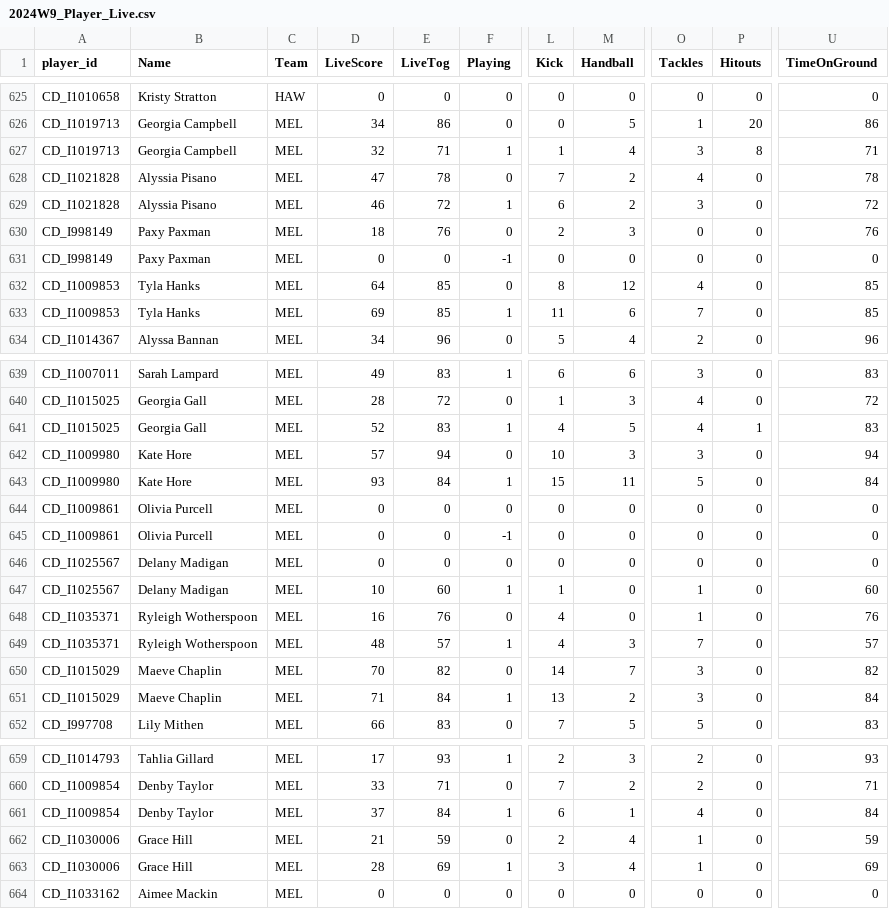
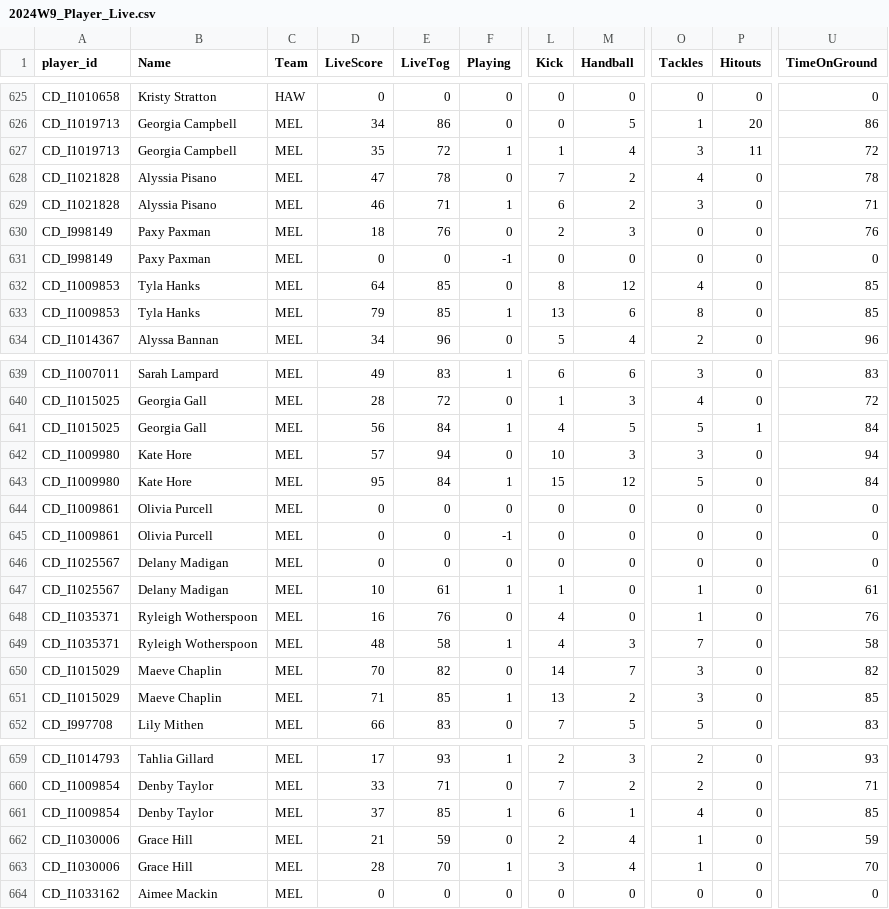
Before and after one commit to cigamsarierom/data-2024_RETLOB, a CSV file: 2024W9_Player_Live.csv, drawn as a sheet; only a part is shown, gaps mark what is left out; the diff covers the shown part only; the diff names each change by its address in the sheet, - before the commit and + after, or states it on an @@ line.

```diff
--- a/2024W9_Player_Live.csv
+++ b/2024W9_Player_Live.csv
-D627 (LiveScore): 32
+D627 (LiveScore): 35
-E627 (LiveTog): 71
+E627 (LiveTog): 72
-P627 (Hitouts): 8
+P627 (Hitouts): 11
-U627 (TimeOnGround): 71
+U627 (TimeOnGround): 72
-E629 (LiveTog): 72
+E629 (LiveTog): 71
-U629 (TimeOnGround): 72
+U629 (TimeOnGround): 71
-D633 (LiveScore): 69
+D633 (LiveScore): 79
-L633 (Kick): 11
+L633 (Kick): 13
-O633 (Tackles): 7
+O633 (Tackles): 8
-D641 (LiveScore): 52
+D641 (LiveScore): 56
-E641 (LiveTog): 83
+E641 (LiveTog): 84
-O641 (Tackles): 4
+O641 (Tackles): 5
-U641 (TimeOnGround): 83
+U641 (TimeOnGround): 84
-D643 (LiveScore): 93
+D643 (LiveScore): 95
-M643 (Handball): 11
+M643 (Handball): 12
-E647 (LiveTog): 60
+E647 (LiveTog): 61
-U647 (TimeOnGround): 60
+U647 (TimeOnGround): 61
-E649 (LiveTog): 57
+E649 (LiveTog): 58
-U649 (TimeOnGround): 57
+U649 (TimeOnGround): 58
-E651 (LiveTog): 84
+E651 (LiveTog): 85
-U651 (TimeOnGround): 84
+U651 (TimeOnGround): 85
-E661 (LiveTog): 84
+E661 (LiveTog): 85
-U661 (TimeOnGround): 84
+U661 (TimeOnGround): 85
-E663 (LiveTog): 69
+E663 (LiveTog): 70
-U663 (TimeOnGround): 69
+U663 (TimeOnGround): 70
```
Also changed, not shown: 55 edited cells elsewhere in this file.
